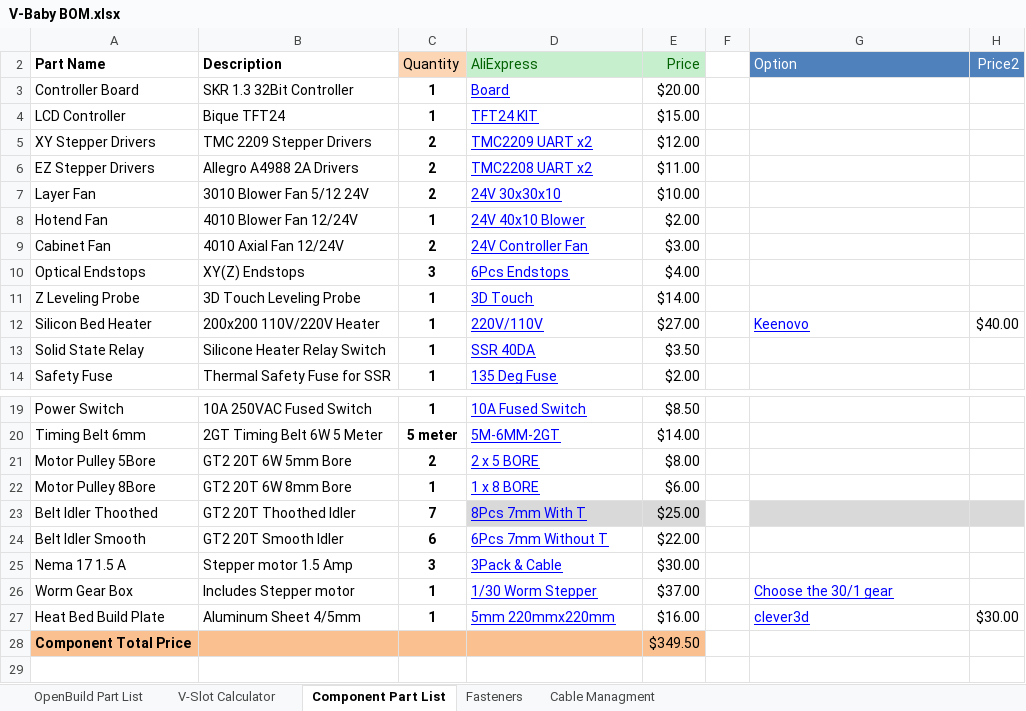
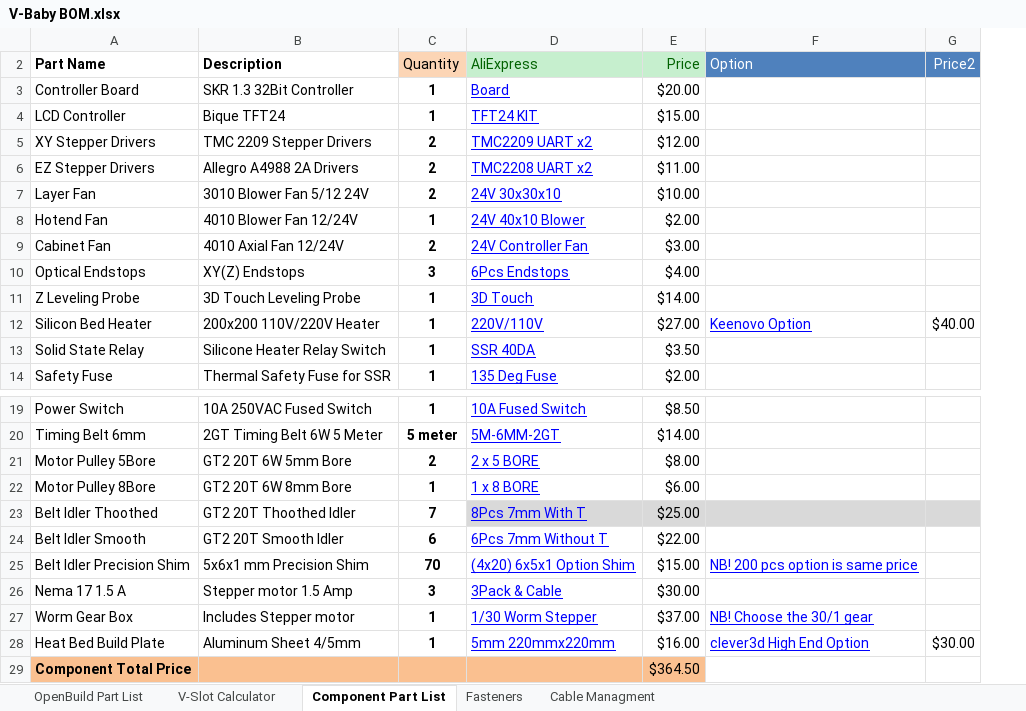
Before and after one commit to RoyBerntsenDesign/V-Baby-CoreXY, an Excel workbook: Document Library/Bill Of Materials/V-Baby BOM.xlsx, sheet Component Part List, drawn as a sheet; only a part is shown, gaps mark what is left out; values as stored, in another font and other column widths than the file's, no borders; table styles not drawn; removed rows and columns are numbered as before the commit, all else as after; the diff names each change by its address in the sheet, - before the commit and + after, or states it on an @@ line.

Commit message:
SHIM UPDATE

```diff
--- a/Document Library/Bill Of Materials/V-Baby BOM.xlsx (sheet Component Part List)
+++ b/Document Library/Bill Of Materials/V-Baby BOM.xlsx (sheet Component Part List)
-column F, empty
-F12 (Option): Keenovo
+F12 (Option): Keenovo Option
+row 25: Belt Idler Precision Shim | 5x6x1 mm Precision Shim | 70 | (4x20) 6x5x1 Option Shim | $15.00 | NB! 200 pcs option is same price
-F27 (Option): Choose the 30/1 gear
+F27 (Option): NB! Choose the 30/1 gear
-F28 (Option): clever3d
+F28 (Option): clever3d High End Option
-E29 (Price): $349.50
+E29 (Price): $364.50
```
Also changed, not shown: sheet OpenBuild Part List, sheet Fasteners, hidden cells, 2 other files.
